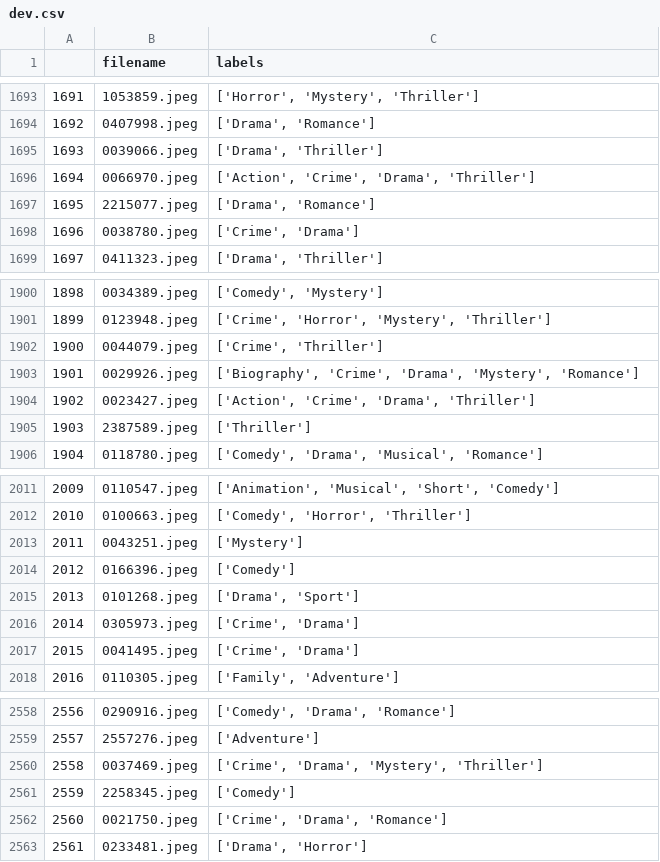
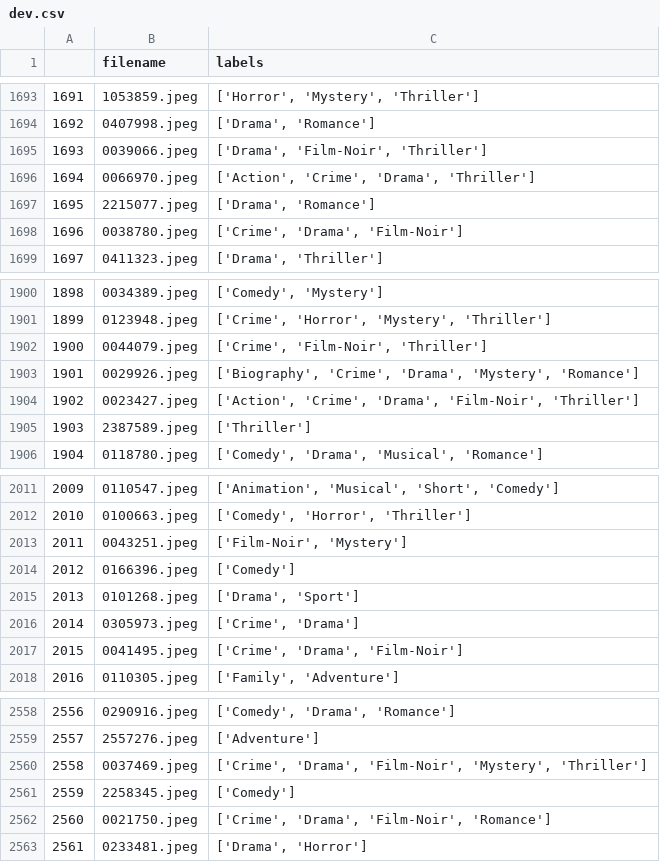
Before and after one commit to jhonsd1996/ML_2020_1, a CSV file: assign3/point1/dev.csv, drawn as a sheet; only a part is shown, gaps mark what is left out; the diff covers the shown part only.

```diff
--- a/assign3/point1/dev.csv
+++ b/assign3/point1/dev.csv
@@ -1694,6 +1694,6 @@
 1692,0407998.jpeg,"['Drama', 'Romance']"
-1693,0039066.jpeg,"['Drama', 'Thriller']"
+1693,0039066.jpeg,"['Drama', 'Film-Noir', 'Thriller']"
 1694,0066970.jpeg,"['Action', 'Crime', 'Drama', 'Thriller']"
 1695,2215077.jpeg,"['Drama', 'Romance']"
-1696,0038780.jpeg,"['Crime', 'Drama']"
+1696,0038780.jpeg,"['Crime', 'Drama', 'Film-Noir']"
 1697,0411323.jpeg,"['Drama', 'Thriller']"
@@ -1901,5 +1901,5 @@
 1899,0123948.jpeg,"['Crime', 'Horror', 'Mystery', 'Thriller']"
-1900,0044079.jpeg,"['Crime', 'Thriller']"
+1900,0044079.jpeg,"['Crime', 'Film-Noir', 'Thriller']"
 1901,0029926.jpeg,"['Biography', 'Crime', 'Drama', 'Mystery', 'Romance']"
-1902,0023427.jpeg,"['Action', 'Crime', 'Drama', 'Thriller']"
+1902,0023427.jpeg,"['Action', 'Crime', 'Drama', 'Film-Noir', 'Thriller']"
 1903,2387589.jpeg,['Thriller']
@@ -2012,3 +2012,3 @@
 2010,0100663.jpeg,"['Comedy', 'Horror', 'Thriller']"
-2011,0043251.jpeg,['Mystery']
+2011,0043251.jpeg,"['Film-Noir', 'Mystery']"
 2012,0166396.jpeg,['Comedy']
@@ -2016,3 +2016,3 @@
 2014,0305973.jpeg,"['Crime', 'Drama']"
-2015,0041495.jpeg,"['Crime', 'Drama']"
+2015,0041495.jpeg,"['Crime', 'Drama', 'Film-Noir']"
 2016,0110305.jpeg,"['Family', 'Adventure']"
@@ -2559,5 +2559,5 @@
 2557,2557276.jpeg,['Adventure']
-2558,0037469.jpeg,"['Crime', 'Drama', 'Mystery', 'Thriller']"
+2558,0037469.jpeg,"['Crime', 'Drama', 'Film-Noir', 'Mystery', 'Thriller']"
 2559,2258345.jpeg,['Comedy']
-2560,0021750.jpeg,"['Crime', 'Drama', 'Romance']"
+2560,0021750.jpeg,"['Crime', 'Drama', 'Film-Noir', 'Romance']"
 2561,0233481.jpeg,"['Drama', 'Horror']"
```
Also changed, not shown: 26 edited cells elsewhere in this file, assign3/point1/test.csv, assign3/point1/train.csv.
